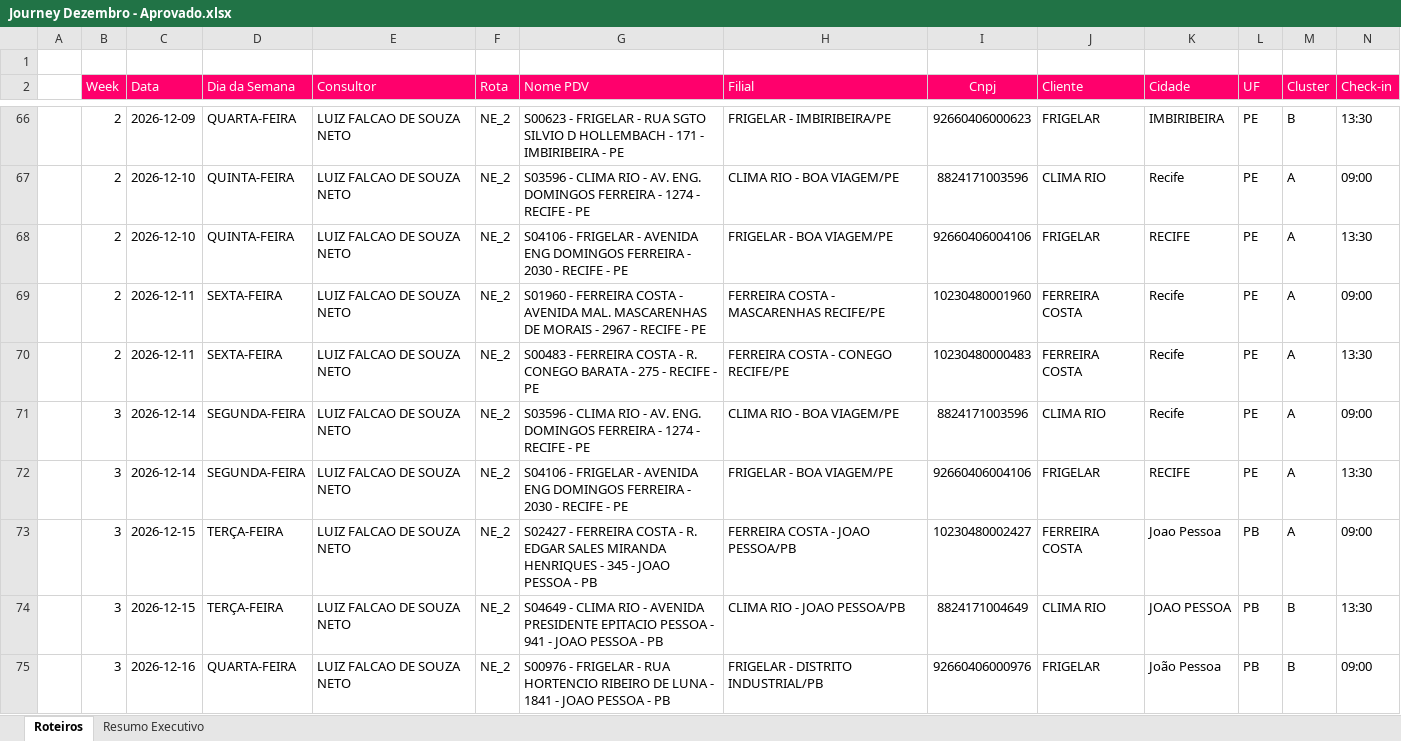
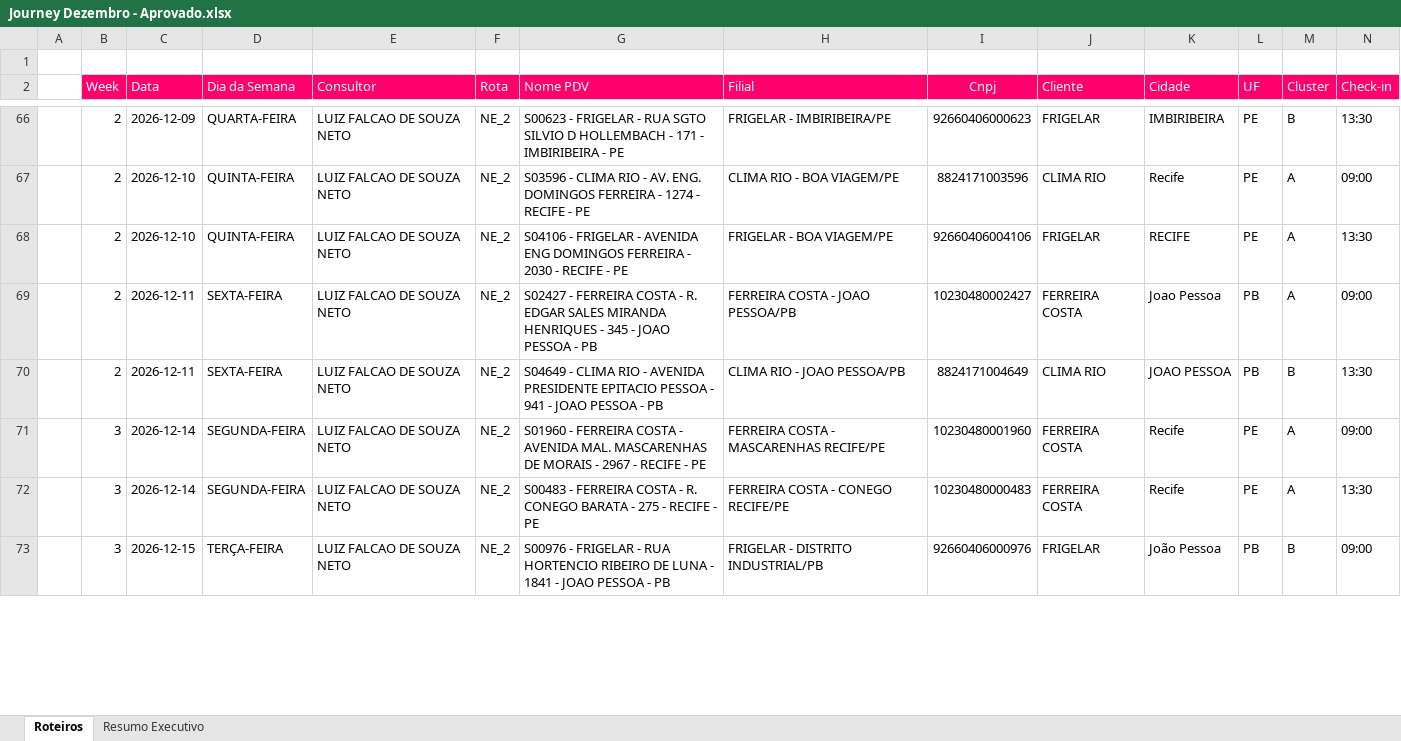
Before and after one commit to skedarmusic-maker/Route-Samsung, an Excel workbook: public/Journey Dezembro - Aprovado.xlsx, sheet Roteiros, drawn as a sheet; only a part is shown, gaps mark what is left out; values as stored, in another font and other column widths than the file's, no borders; charts and pictures not drawn; removed rows and columns are numbered as before the commit, all else as after; rows hold the shown columns only; the diff covers the shown part only; the diff names each change by its address in the sheet, - before the commit and + after, or states it on an @@ line.

Commit message:
fix: agrupar Av Pernambuco no Marcio e bate-voltas espacados em Joao Pessoa para Luiz Falcao (zero repeticoes semanais)

```diff
--- a/public/Journey Dezembro - Aprovado.xlsx (sheet Roteiros)
+++ b/public/Journey Dezembro - Aprovado.xlsx (sheet Roteiros)
-row 69:  | 2 | 2026-12-11 | SEXTA-FEIRA | LUIZ FALCAO DE SOUZA NETO | NE_2 | S01960 - FERREIRA COSTA - AVENIDA MAL. MASCARENHAS DE MORAIS - 2967 - RECIFE - PE | FERREIRA COSTA - MASCARENHAS RECIFE/PE | 10230480001960 | FERREIRA COSTA | Recife | PE | A | 09:00
-row 70:  | 2 | 2026-12-11 | SEXTA-FEIRA | LUIZ FALCAO DE SOUZA NETO | NE_2 | S00483 - FERREIRA COSTA - R. CONEGO BARATA - 275 - RECIFE - PE | FERREIRA COSTA - CONEGO RECIFE/PE | 10230480000483 | FERREIRA COSTA | Recife | PE | A | 13:30
-row 71:  | 3 | 2026-12-14 | SEGUNDA-FEIRA | LUIZ FALCAO DE SOUZA NETO | NE_2 | S03596 - CLIMA RIO - AV. ENG. DOMINGOS FERREIRA - 1274 - RECIFE - PE | CLIMA RIO - BOA VIAGEM/PE | 8824171003596 | CLIMA RIO | Recife | PE | A | 09:00
-row 72:  | 3 | 2026-12-14 | SEGUNDA-FEIRA | LUIZ FALCAO DE SOUZA NETO | NE_2 | S04106 - FRIGELAR - AVENIDA ENG DOMINGOS FERREIRA - 2030 - RECIFE - PE | FRIGELAR - BOA VIAGEM/PE | 92660406004106 | FRIGELAR | RECIFE | PE | A | 13:30
-B69:B70 (Week): 3
+B69:B70 (Week): 2
-C69:C70 (Data): 2026-12-15
+C69:C70 (Data): 2026-12-11
-D69:D70 (Dia da Semana): TERÇA-FEIRA
+D69:D70 (Dia da Semana): SEXTA-FEIRA
+row 71:  | 3 | 2026-12-14 | SEGUNDA-FEIRA | LUIZ FALCAO DE SOUZA NETO | NE_2 | S01960 - FERREIRA COSTA - AVENIDA MAL. MASCARENHAS DE MORAIS - 2967 - RECIFE - PE | FERREIRA COSTA - MASCARENHAS RECIFE/PE | 10230480001960 | FERREIRA COSTA | Recife | PE | A | 09:00
+row 72:  | 3 | 2026-12-14 | SEGUNDA-FEIRA | LUIZ FALCAO DE SOUZA NETO | NE_2 | S00483 - FERREIRA COSTA - R. CONEGO BARATA - 275 - RECIFE - PE | FERREIRA COSTA - CONEGO RECIFE/PE | 10230480000483 | FERREIRA COSTA | Recife | PE | A | 13:30
-C73 (Data): 2026-12-16
+C73 (Data): 2026-12-15
-D73 (Dia da Semana): QUARTA-FEIRA
+D73 (Dia da Semana): TERÇA-FEIRA
```
Also changed, not shown: 2 added rows and 55 edited cells elsewhere in this sheet, sheet Resumo Executivo, public/Journey Dezembro 2026 - DEZEMBRO.V2 edit.xlsx, public/Journey Dezembro 2026 - DEZEMBRO.V2.xlsx, 3 other files.
